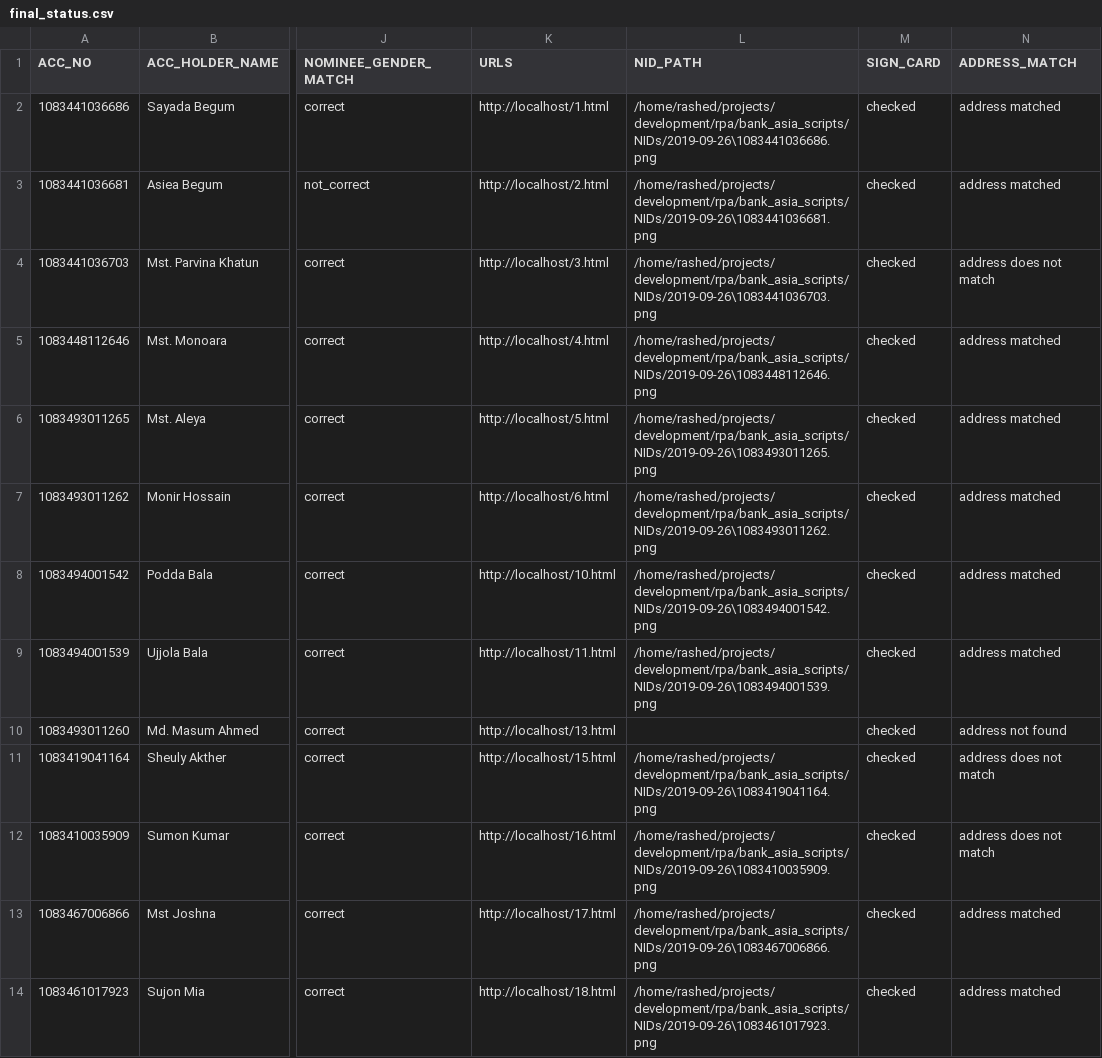
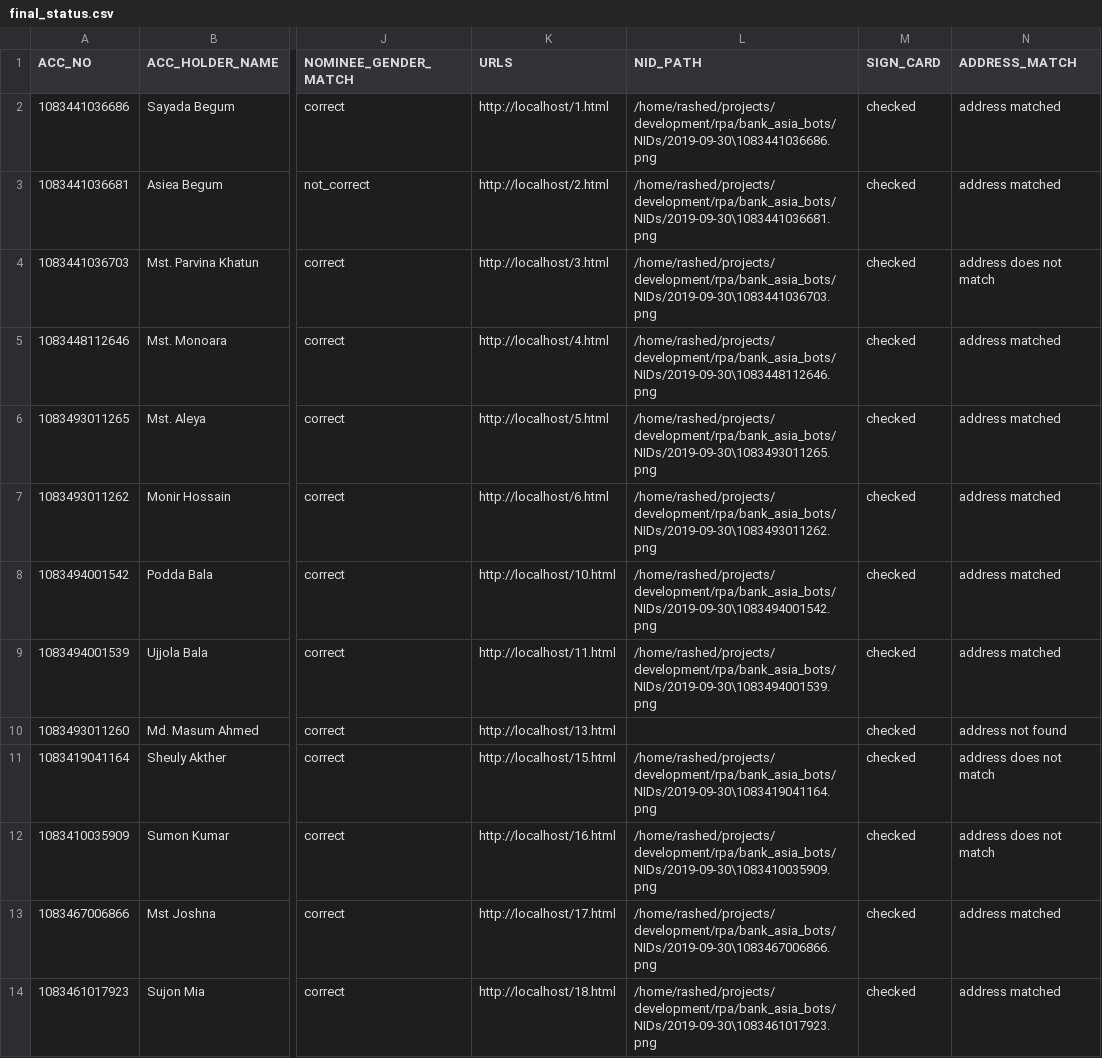
Before and after one commit to mhkmcp/RPA_MBP, a CSV file: bank_asia_bots/final_info/final_status.csv, drawn as a sheet; only a part is shown, gaps mark what is left out; the diff names each change by its address in the sheet, - before the commit and + after, or states it on an @@ line.

```diff
--- a/bank_asia_bots/final_info/final_status.csv
+++ b/bank_asia_bots/final_info/final_status.csv
-L2 (NID_PATH): /home/rashed/projects/development/rpa/bank_asia_scripts/NIDs/2019-09-26\1083441036686.png
+L2 (NID_PATH): /home/rashed/projects/development/rpa/bank_asia_bots/NIDs/2019-09-30\1083441036686.png
-L3 (NID_PATH): /home/rashed/projects/development/rpa/bank_asia_scripts/NIDs/2019-09-26\1083441036681.png
+L3 (NID_PATH): /home/rashed/projects/development/rpa/bank_asia_bots/NIDs/2019-09-30\1083441036681.png
-L4 (NID_PATH): /home/rashed/projects/development/rpa/bank_asia_scripts/NIDs/2019-09-26\1083441036703.png
+L4 (NID_PATH): /home/rashed/projects/development/rpa/bank_asia_bots/NIDs/2019-09-30\1083441036703.png
-L5 (NID_PATH): /home/rashed/projects/development/rpa/bank_asia_scripts/NIDs/2019-09-26\1083448112646.png
+L5 (NID_PATH): /home/rashed/projects/development/rpa/bank_asia_bots/NIDs/2019-09-30\1083448112646.png
-L6 (NID_PATH): /home/rashed/projects/development/rpa/bank_asia_scripts/NIDs/2019-09-26\1083493011265.png
+L6 (NID_PATH): /home/rashed/projects/development/rpa/bank_asia_bots/NIDs/2019-09-30\1083493011265.png
-L7 (NID_PATH): /home/rashed/projects/development/rpa/bank_asia_scripts/NIDs/2019-09-26\1083493011262.png
+L7 (NID_PATH): /home/rashed/projects/development/rpa/bank_asia_bots/NIDs/2019-09-30\1083493011262.png
-L8 (NID_PATH): /home/rashed/projects/development/rpa/bank_asia_scripts/NIDs/2019-09-26\1083494001542.png
+L8 (NID_PATH): /home/rashed/projects/development/rpa/bank_asia_bots/NIDs/2019-09-30\1083494001542.png
-L9 (NID_PATH): /home/rashed/projects/development/rpa/bank_asia_scripts/NIDs/2019-09-26\1083494001539.png
+L9 (NID_PATH): /home/rashed/projects/development/rpa/bank_asia_bots/NIDs/2019-09-30\1083494001539.png
-L11 (NID_PATH): /home/rashed/projects/development/rpa/bank_asia_scripts/NIDs/2019-09-26\1083419041164.png
+L11 (NID_PATH): /home/rashed/projects/development/rpa/bank_asia_bots/NIDs/2019-09-30\1083419041164.png
-L12 (NID_PATH): /home/rashed/projects/development/rpa/bank_asia_scripts/NIDs/2019-09-26\1083410035909.png
+L12 (NID_PATH): /home/rashed/projects/development/rpa/bank_asia_bots/NIDs/2019-09-30\1083410035909.png
-L13 (NID_PATH): /home/rashed/projects/development/rpa/bank_asia_scripts/NIDs/2019-09-26\1083467006866.png
+L13 (NID_PATH): /home/rashed/projects/development/rpa/bank_asia_bots/NIDs/2019-09-30\1083467006866.png
-L14 (NID_PATH): /home/rashed/projects/development/rpa/bank_asia_scripts/NIDs/2019-09-26\1083461017923.png
+L14 (NID_PATH): /home/rashed/projects/development/rpa/bank_asia_bots/NIDs/2019-09-30\1083461017923.png
```
Also changed, not shown: bank_asia_bots/NIDs/done_nids.csv, bank_asia_bots/final_info/compared.csv, 26 other files.
